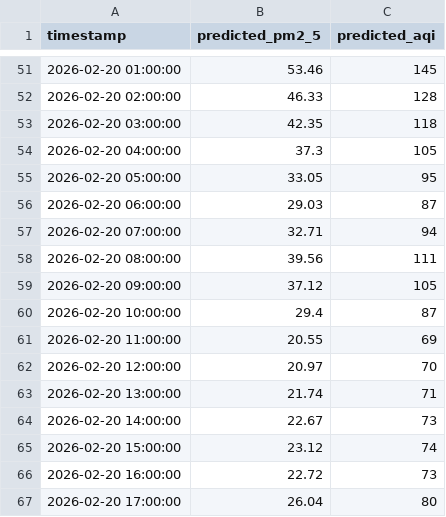
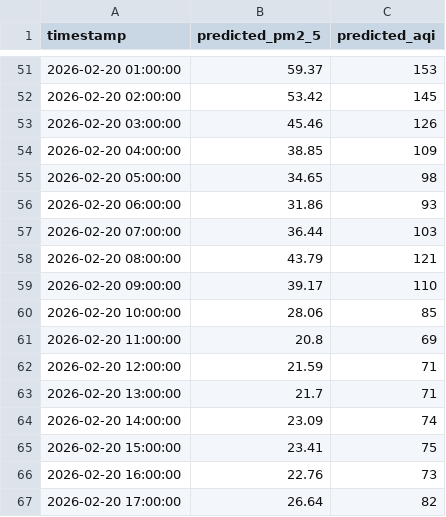
Before and after one commit to Ayema-Haris/Islamabad-Aqi-Predictor, a CSV file: artifacts/predictions/next_72_hours.csv, drawn as a sheet; only a part is shown, gaps mark what is left out; the diff covers the shown part only.

```diff
--- a/artifacts/predictions/next_72_hours.csv
+++ b/artifacts/predictions/next_72_hours.csv
@@ -51,17 +51,17 @@ timestamp,predicted_pm2_5,predicted_aqi
-2026-02-20 01:00:00,53.46,145
-2026-02-20 02:00:00,46.33,128
-2026-02-20 03:00:00,42.35,118
-2026-02-20 04:00:00,37.3,105
-2026-02-20 05:00:00,33.05,95
-2026-02-20 06:00:00,29.03,87
-2026-02-20 07:00:00,32.71,94
-2026-02-20 08:00:00,39.56,111
-2026-02-20 09:00:00,37.12,105
-2026-02-20 10:00:00,29.4,87
-2026-02-20 11:00:00,20.55,69
-2026-02-20 12:00:00,20.97,70
-2026-02-20 13:00:00,21.74,71
-2026-02-20 14:00:00,22.67,73
-2026-02-20 15:00:00,23.12,74
-2026-02-20 16:00:00,22.72,73
-2026-02-20 17:00:00,26.04,80
+2026-02-20 01:00:00,59.37,153
+2026-02-20 02:00:00,53.42,145
+2026-02-20 03:00:00,45.46,126
+2026-02-20 04:00:00,38.85,109
+2026-02-20 05:00:00,34.65,98
+2026-02-20 06:00:00,31.86,93
+2026-02-20 07:00:00,36.44,103
+2026-02-20 08:00:00,43.79,121
+2026-02-20 09:00:00,39.17,110
+2026-02-20 10:00:00,28.06,85
+2026-02-20 11:00:00,20.8,69
+2026-02-20 12:00:00,21.59,71
+2026-02-20 13:00:00,21.7,71
+2026-02-20 14:00:00,23.09,74
+2026-02-20 15:00:00,23.41,75
+2026-02-20 16:00:00,22.76,73
+2026-02-20 17:00:00,26.64,82
```
Also changed, not shown: 104 edited cells elsewhere in this file, 2 other files.
